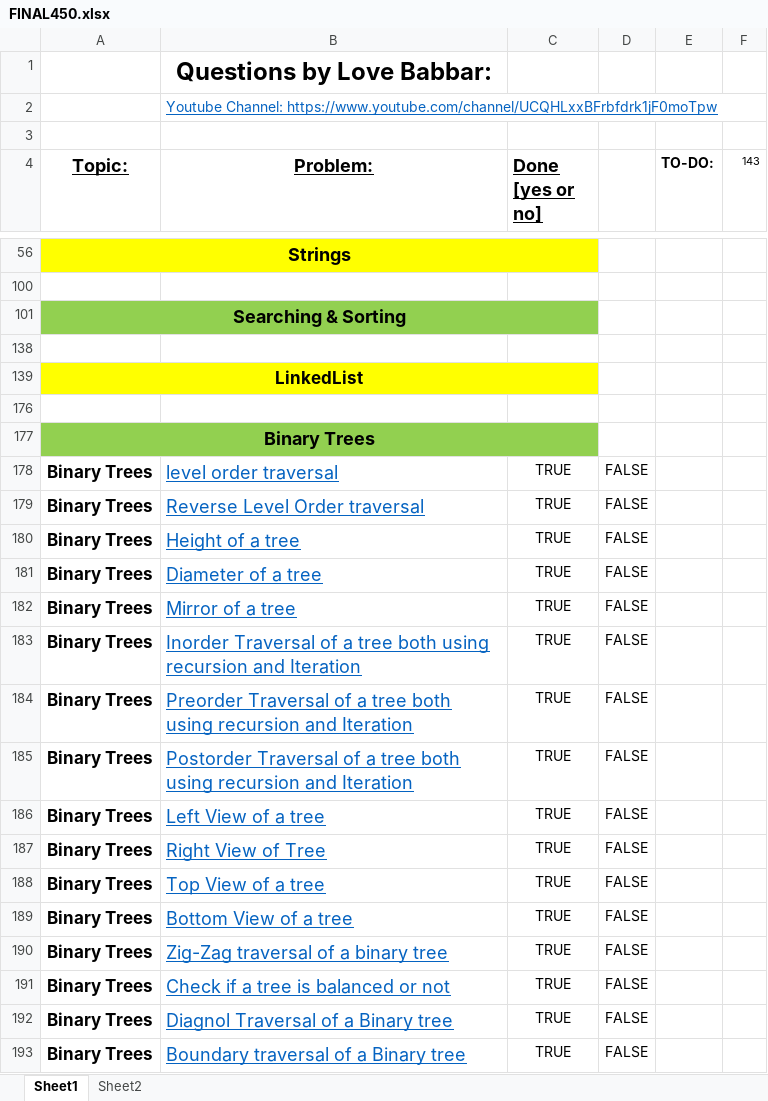
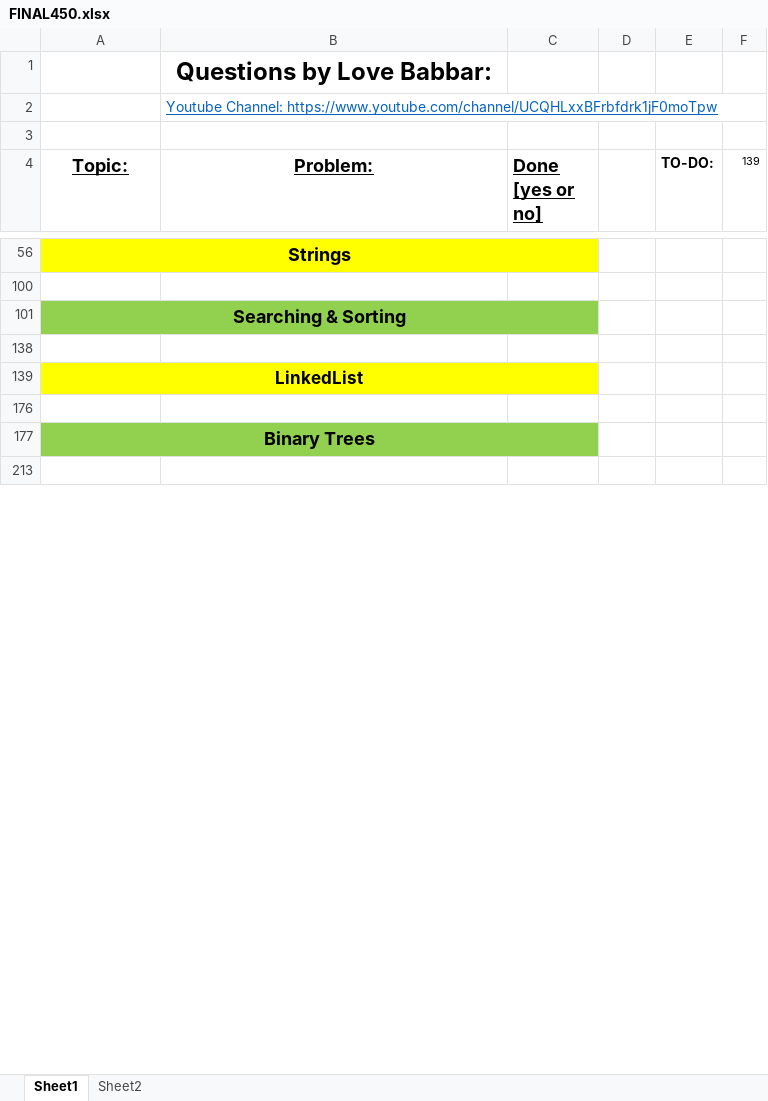
Before and after one commit to jsai2001/DSA-with-Python, an Excel workbook: FINAL450.xlsx, sheet Sheet1, drawn as a sheet; only a part is shown, gaps mark what is left out; the shorter side is filled out with more unchanged rows; values as stored, in another font and other column widths than the file's, no borders; the diff covers the shown part only; the diff names each change by its address in the sheet, - before the commit and + after, or states it on an @@ line.

```diff
--- a/FINAL450.xlsx (sheet Sheet1)
+++ b/FINAL450.xlsx (sheet Sheet1)
-F4: 143
+F4: 139
@@ row 178 hidden: Binary Trees | level order traversal | TRUE | FALSE @@
@@ row 179 hidden: Binary Trees | Reverse Level Order traversal | TRUE | FALSE @@
@@ row 180 hidden: Binary Trees | Height of a tree | TRUE | FALSE @@
@@ row 181 hidden: Binary Trees | Diameter of a tree | TRUE | FALSE @@
@@ row 182 hidden: Binary Trees | Mirror of a tree | TRUE | FALSE @@
@@ row 183 hidden: Binary Trees | Inorder Traversal of a tree both using recursion and Iteration | TRUE | FALSE @@
@@ row 184 hidden: Binary Trees | Preorder Traversal of a tree both using recursion and Iteration | TRUE | FALSE @@
@@ row 185 hidden: Binary Trees | Postorder Traversal of a tree both using recursion and Iteration | TRUE | FALSE @@
@@ row 186 hidden: Binary Trees | Left View of a tree | TRUE | FALSE @@
@@ row 187 hidden: Binary Trees | Right View of Tree | TRUE | FALSE @@
@@ row 188 hidden: Binary Trees | Top View of a tree | TRUE | FALSE @@
@@ row 189 hidden: Binary Trees | Bottom View of a tree | TRUE | FALSE @@
@@ row 190 hidden: Binary Trees | Zig-Zag traversal of a binary tree | TRUE | FALSE @@
@@ row 191 hidden: Binary Trees | Check if a tree is balanced or not | TRUE | FALSE @@
@@ row 192 hidden: Binary Trees | Diagnol Traversal of a Binary tree | TRUE | FALSE @@
@@ row 193 hidden: Binary Trees | Boundary traversal of a Binary tree | TRUE | FALSE @@
```
Also changed, not shown: 19 hidden or unhidden rows and 5 edited cells elsewhere in this sheet, 1 other file.
